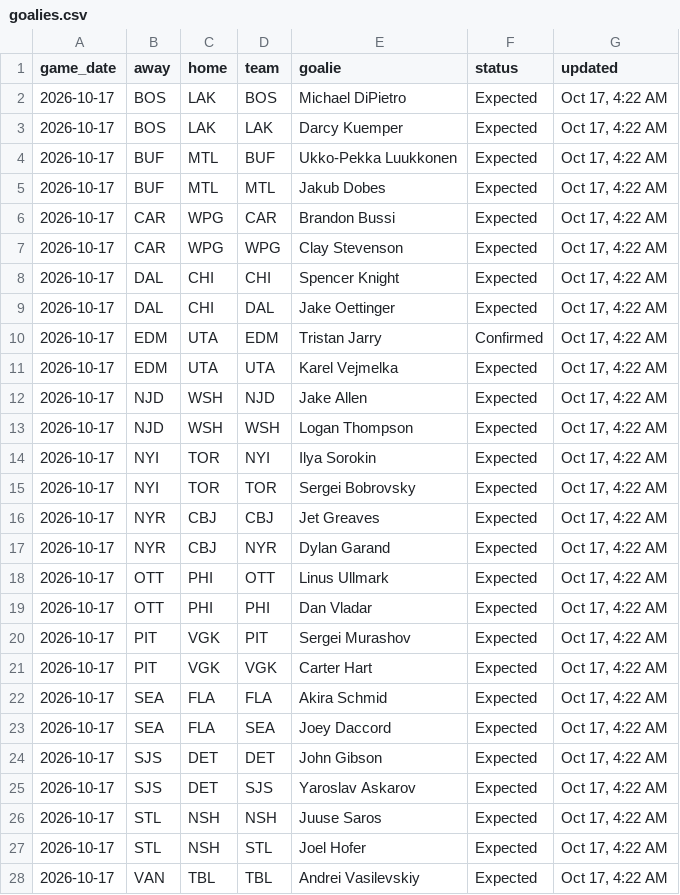
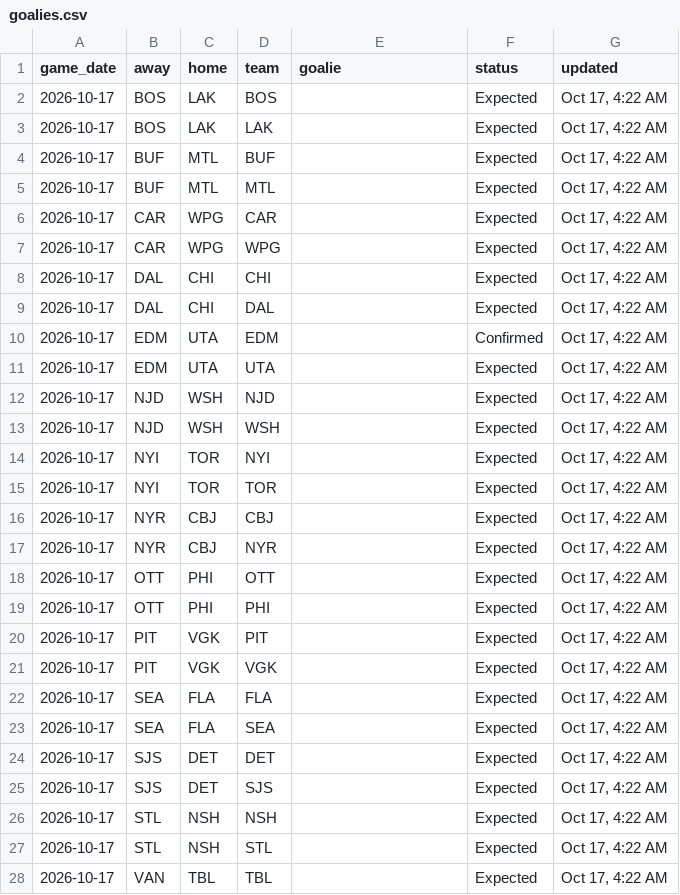
Before and after one commit to marekdoucet/pool-survivor, a CSV file: data/goalies.csv, drawn as a sheet; only a part is shown; the diff covers the shown part only.

```diff
--- a/data/goalies.csv
+++ b/data/goalies.csv
@@ -1,28 +1,28 @@
 game_date,away,home,team,goalie,status,updated
-2026-10-17,BOS,LAK,BOS,Michael DiPietro,Expected,"Oct 17, 4:22 AM"
-2026-10-17,BOS,LAK,LAK,Darcy Kuemper,Expected,"Oct 17, 4:22 AM"
-2026-10-17,BUF,MTL,BUF,Ukko-Pekka Luukkonen,Expected,"Oct 17, 4:22 AM"
-2026-10-17,BUF,MTL,MTL,Jakub Dobes,Expected,"Oct 17, 4:22 AM"
-2026-10-17,CAR,WPG,CAR,Brandon Bussi,Expected,"Oct 17, 4:22 AM"
-2026-10-17,CAR,WPG,WPG,Clay Stevenson,Expected,"Oct 17, 4:22 AM"
-2026-10-17,DAL,CHI,CHI,Spencer Knight,Expected,"Oct 17, 4:22 AM"
-2026-10-17,DAL,CHI,DAL,Jake Oettinger,Expected,"Oct 17, 4:22 AM"
-2026-10-17,EDM,UTA,EDM,Tristan Jarry,Confirmed,"Oct 17, 4:22 AM"
-2026-10-17,EDM,UTA,UTA,Karel Vejmelka,Expected,"Oct 17, 4:22 AM"
-2026-10-17,NJD,WSH,NJD,Jake Allen,Expected,"Oct 17, 4:22 AM"
-2026-10-17,NJD,WSH,WSH,Logan Thompson,Expected,"Oct 17, 4:22 AM"
-2026-10-17,NYI,TOR,NYI,Ilya Sorokin,Expected,"Oct 17, 4:22 AM"
-2026-10-17,NYI,TOR,TOR,Sergei Bobrovsky,Expected,"Oct 17, 4:22 AM"
-2026-10-17,NYR,CBJ,CBJ,Jet Greaves,Expected,"Oct 17, 4:22 AM"
-2026-10-17,NYR,CBJ,NYR,Dylan Garand,Expected,"Oct 17, 4:22 AM"
-2026-10-17,OTT,PHI,OTT,Linus Ullmark,Expected,"Oct 17, 4:22 AM"
-2026-10-17,OTT,PHI,PHI,Dan Vladar,Expected,"Oct 17, 4:22 AM"
-2026-10-17,PIT,VGK,PIT,Sergei Murashov,Expected,"Oct 17, 4:22 AM"
-2026-10-17,PIT,VGK,VGK,Carter Hart,Expected,"Oct 17, 4:22 AM"
-2026-10-17,SEA,FLA,FLA,Akira Schmid,Expected,"Oct 17, 4:22 AM"
-2026-10-17,SEA,FLA,SEA,Joey Daccord,Expected,"Oct 17, 4:22 AM"
-2026-10-17,SJS,DET,DET,John Gibson,Expected,"Oct 17, 4:22 AM"
-2026-10-17,SJS,DET,SJS,Yaroslav Askarov,Expected,"Oct 17, 4:22 AM"
-2026-10-17,STL,NSH,NSH,Juuse Saros,Expected,"Oct 17, 4:22 AM"
-2026-10-17,STL,NSH,STL,Joel Hofer,Expected,"Oct 17, 4:22 AM"
-2026-10-17,VAN,TBL,TBL,Andrei Vasilevskiy,Expected,"Oct 17, 4:22 AM"
+2026-10-17,BOS,LAK,BOS,,Expected,"Oct 17, 4:22 AM"
+2026-10-17,BOS,LAK,LAK,,Expected,"Oct 17, 4:22 AM"
+2026-10-17,BUF,MTL,BUF,,Expected,"Oct 17, 4:22 AM"
+2026-10-17,BUF,MTL,MTL,,Expected,"Oct 17, 4:22 AM"
+2026-10-17,CAR,WPG,CAR,,Expected,"Oct 17, 4:22 AM"
+2026-10-17,CAR,WPG,WPG,,Expected,"Oct 17, 4:22 AM"
+2026-10-17,DAL,CHI,CHI,,Expected,"Oct 17, 4:22 AM"
+2026-10-17,DAL,CHI,DAL,,Expected,"Oct 17, 4:22 AM"
+2026-10-17,EDM,UTA,EDM,,Confirmed,"Oct 17, 4:22 AM"
+2026-10-17,EDM,UTA,UTA,,Expected,"Oct 17, 4:22 AM"
+2026-10-17,NJD,WSH,NJD,,Expected,"Oct 17, 4:22 AM"
+2026-10-17,NJD,WSH,WSH,,Expected,"Oct 17, 4:22 AM"
+2026-10-17,NYI,TOR,NYI,,Expected,"Oct 17, 4:22 AM"
+2026-10-17,NYI,TOR,TOR,,Expected,"Oct 17, 4:22 AM"
+2026-10-17,NYR,CBJ,CBJ,,Expected,"Oct 17, 4:22 AM"
+2026-10-17,NYR,CBJ,NYR,,Expected,"Oct 17, 4:22 AM"
+2026-10-17,OTT,PHI,OTT,,Expected,"Oct 17, 4:22 AM"
+2026-10-17,OTT,PHI,PHI,,Expected,"Oct 17, 4:22 AM"
+2026-10-17,PIT,VGK,PIT,,Expected,"Oct 17, 4:22 AM"
+2026-10-17,PIT,VGK,VGK,,Expected,"Oct 17, 4:22 AM"
+2026-10-17,SEA,FLA,FLA,,Expected,"Oct 17, 4:22 AM"
+2026-10-17,SEA,FLA,SEA,,Expected,"Oct 17, 4:22 AM"
+2026-10-17,SJS,DET,DET,,Expected,"Oct 17, 4:22 AM"
+2026-10-17,SJS,DET,SJS,,Expected,"Oct 17, 4:22 AM"
+2026-10-17,STL,NSH,NSH,,Expected,"Oct 17, 4:22 AM"
+2026-10-17,STL,NSH,STL,,Expected,"Oct 17, 4:22 AM"
+2026-10-17,VAN,TBL,TBL,,Expected,"Oct 17, 4:22 AM"
```
Also changed, not shown: 1 edited cell elsewhere in this file, data/injuries.csv, 3 other files.
